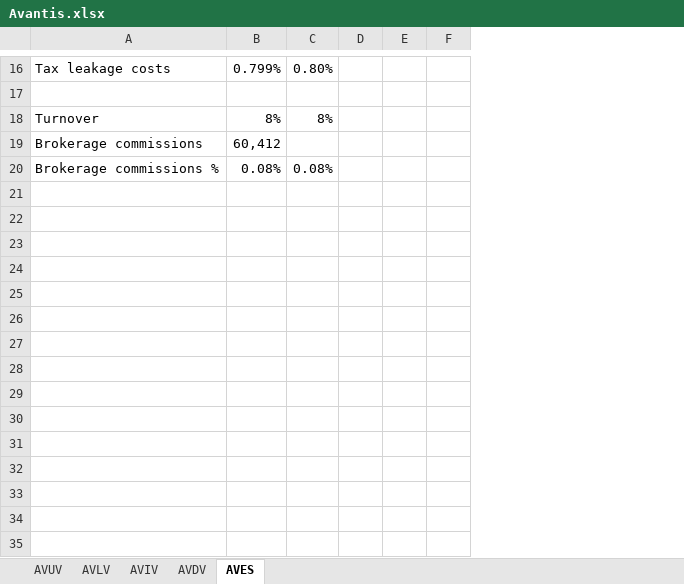
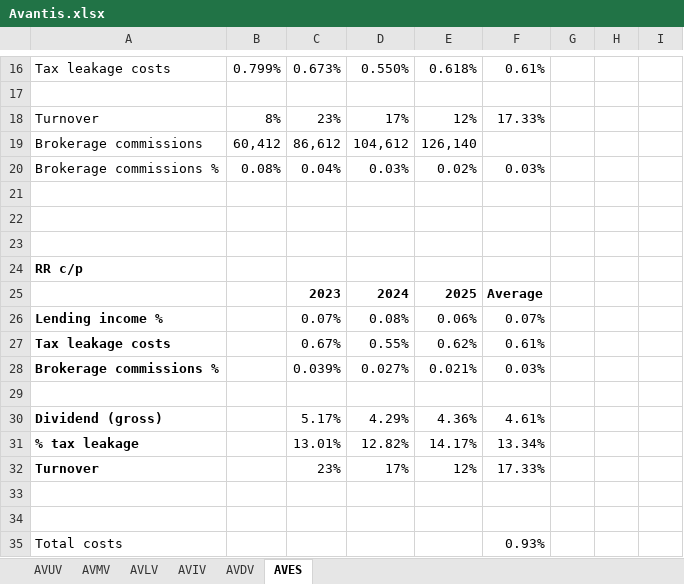
Before and after one commit to gerbenvl/indexfondsen, an Excel workbook: Avantis/Avantis.xlsx, sheet AVES, drawn as a sheet; only a part is shown, gaps mark what is left out; values as stored, in another font and other column widths than the file's, no borders; removed rows and columns are numbered as before the commit, all else as after; the diff covers the shown part only; the diff names each change by its address in the sheet, - before the commit and + after, or states it on an @@ line.

```diff
--- a/Avantis/Avantis.xlsx (sheet AVES)
+++ b/Avantis/Avantis.xlsx (sheet AVES)
+sheet tab: AVMV
-column C, rows 16-20: 0.80% |  | 8% |  | 0.08%
+column C, rows 16-20: 0.673% |  | 23% | 86,612 | 0.04%
+column D, rows 16-20: 0.550% |  | 17% | 104,612 | 0.03%
+column E, rows 16-20: 0.618% |  | 12% | 126,140 | 0.02%
+column F, rows 16-20: 0.61% |  | 17.33% |  | 0.03%
+row 21: (empty)
+row 22: (empty)
+row 23: (empty)
+row 24: RR c/p
+row 25:  |  | 2023 | 2024 | 2025 | Average
+row 26: Lending income % |  | 0.07% | 0.08% | 0.06% | 0.07%
+row 27: Tax leakage costs |  | 0.67% | 0.55% | 0.62% | 0.61%
+row 28: Brokerage commissions % |  | 0.039% | 0.027% | 0.021% | 0.03%
+row 29: (empty)
+row 30: Dividend (gross) |  | 5.17% | 4.29% | 4.36% | 4.61%
+row 31: % tax leakage |  | 13.01% | 12.82% | 14.17% | 13.34%
+row 32: Turnover |  | 23% | 17% | 12% | 17.33%
+row 33: (empty)
+row 34: (empty)
+row 35: Total costs |  |  |  |  | 0.93%
```
Also changed, not shown: 3 edited cells elsewhere in this sheet, sheet AVIV, sheet AVLV, sheet AVDV, sheet AVUV, formulas that keep their value, CB-Achmea/2025/Uitsluitingen.xlsx, Invesco/Invesco-MSCI-USA.xlsx, 33 other files.
